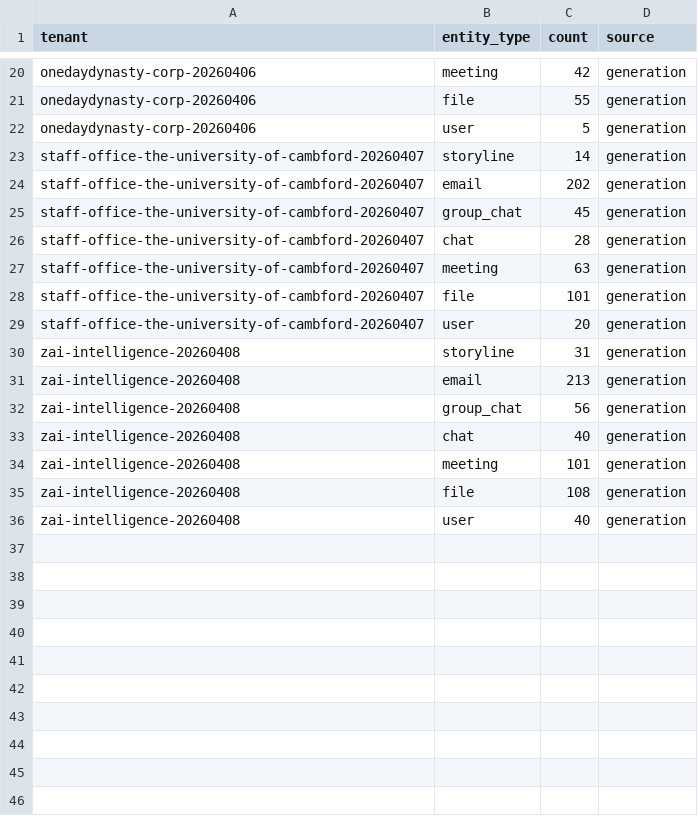
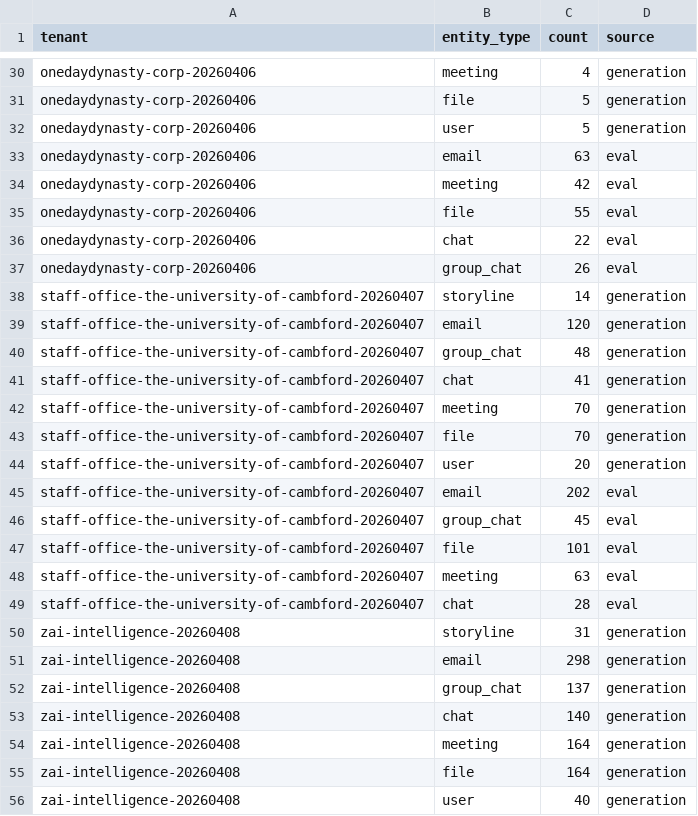
Before and after one commit to xhyccc/EABench, a CSV file: analyze/output/data_distribution/data/entity_summary.csv, drawn as a sheet; only a part is shown, gaps mark what is left out; addresses are those after the commit; the diff covers the shown part only; the diff names each change by its address in the sheet, - before the commit and + after, or states it on an @@ line.

```diff
--- a/analyze/output/data_distribution/data/entity_summary.csv
+++ b/analyze/output/data_distribution/data/entity_summary.csv
-C30 (count): 42
+C30 (count): 4
-C31 (count): 55
+C31 (count): 5
+row 33: onedaydynasty-corp-20260406 | email | 63 | eval
+row 34: onedaydynasty-corp-20260406 | meeting | 42 | eval
+row 35: onedaydynasty-corp-20260406 | file | 55 | eval
+row 36: onedaydynasty-corp-20260406 | chat | 22 | eval
+row 37: onedaydynasty-corp-20260406 | group_chat | 26 | eval
-C39 (count): 202
+C39 (count): 120
-C40 (count): 45
+C40 (count): 48
-C41 (count): 28
+C41 (count): 41
-C42 (count): 63
+C42 (count): 70
-C43 (count): 101
+C43 (count): 70
+row 45: staff-office-the-university-of-cambford-20260407 | email | 202 | eval
+row 46: staff-office-the-university-of-cambford-20260407 | group_chat | 45 | eval
+row 47: staff-office-the-university-of-cambford-20260407 | file | 101 | eval
+row 48: staff-office-the-university-of-cambford-20260407 | meeting | 63 | eval
+row 49: staff-office-the-university-of-cambford-20260407 | chat | 28 | eval
-C51 (count): 213
+C51 (count): 298
-C52 (count): 56
+C52 (count): 137
-C53 (count): 40
+C53 (count): 140
-C54 (count): 101
+C54 (count): 164
-C55 (count): 108
+C55 (count): 164
```
Also changed, not shown: 15 added rows and 13 edited cells elsewhere in this file, 27 other files.
